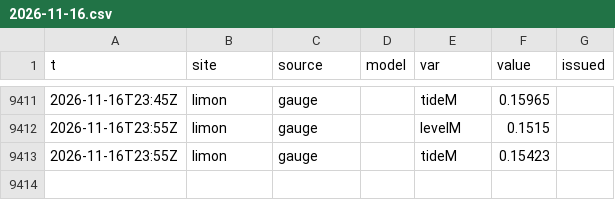
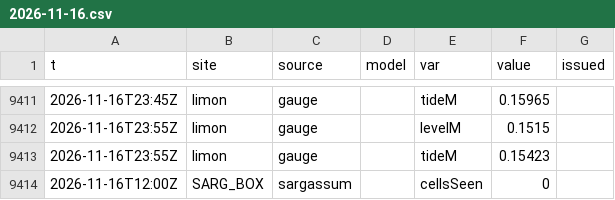
Before and after one commit to josephmclachlan/Fishing-and-Tides, a CSV file: data/2026/2026-11-16.csv, drawn as a sheet; only a part is shown, gaps mark what is left out; the diff names each change by its address in the sheet, - before the commit and + after, or states it on an @@ line.

```diff
--- a/data/2026/2026-11-16.csv
+++ b/data/2026/2026-11-16.csv
+row 9414: 2026-11-16T12:00Z | SARG_BOX | sargassum |  | cellsSeen | 0
```
Also changed, not shown: data/2026/2026-11-18.csv, 1 other file.
